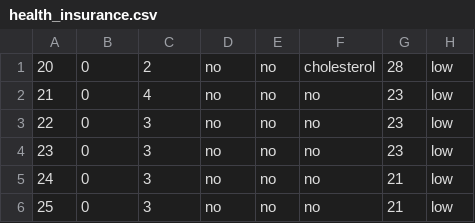
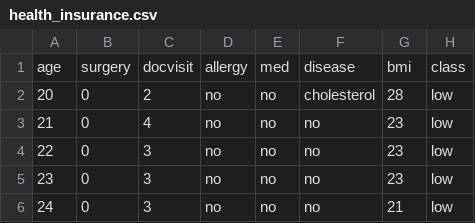
Before and after one commit to LevinPadayatty/AIT, a CSV file: health_insurance.csv, drawn as a sheet; only a part is shown; the shorter side is filled out with more unchanged rows; the diff names each change by its address in the sheet, - before the commit and + after, or states it on an @@ line.

Commit message:
Update health_insurance.csv
attributes included

```diff
--- a/health_insurance.csv
+++ b/health_insurance.csv
+row 1: age | surgery | docvisit | allergy | med | disease | bmi | class
```
